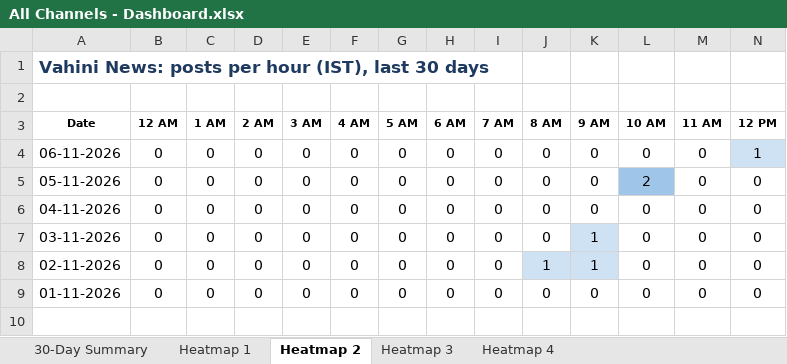
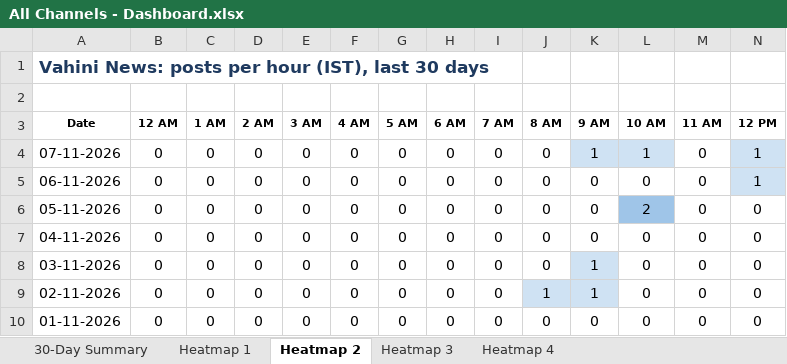
Before and after one commit to sharathchandra652/excel-folders, an Excel workbook: reports/All Channels - Dashboard.xlsx, sheet Heatmap 2, drawn as a sheet; only a part is shown; values as stored, in another font and other column widths than the file's, no borders; rows hold the shown columns only; the diff names each change by its address in the sheet, - before the commit and + after, or states it on an @@ line.

```diff
--- a/reports/All Channels - Dashboard.xlsx (sheet Heatmap 2)
+++ b/reports/All Channels - Dashboard.xlsx (sheet Heatmap 2)
+row 4: 07-11-2026 | 0 | 0 | 0 | 0 | 0 | 0 | 0 | 0 | 0 | 1 | 1 | 0 | 1
```
Also changed, not shown: sheet Heatmap 3, sheet Heatmap 4, sheet Heatmap 1, sheet 30-Day Summary, reports/Channel 1 (YD News)/YD News - 01-11-2026.xlsx, reports/Channel 1 (YD News)/YD News - History.xlsx, 31 other files.
